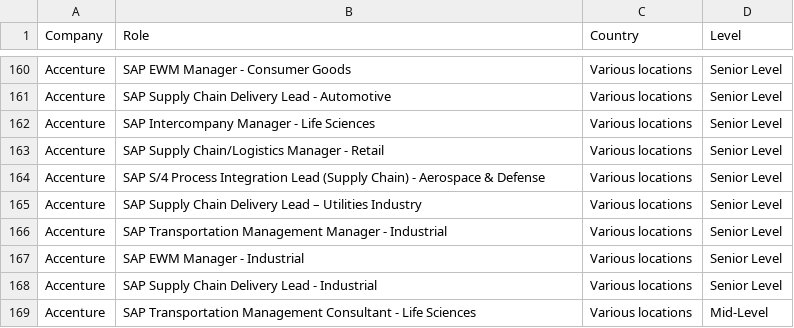
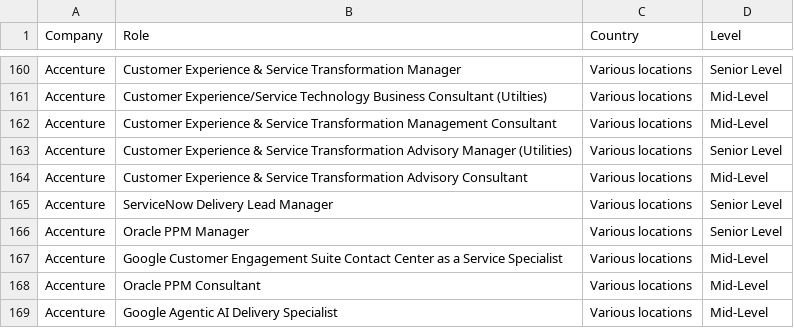
Before and after one commit to nefigarcia/outsourcing-analysis, a CSV file: jobs_postings.csv, drawn as a sheet; only a part is shown, gaps mark what is left out; the diff covers the shown part only; the diff names each change by its address in the sheet, - before the commit and + after, or states it on an @@ line.

```diff
--- a/jobs_postings.csv
+++ b/jobs_postings.csv
-B160 (Role): SAP EWM Manager - Consumer Goods
+B160 (Role): Customer Experience & Service Transformation Manager
-B161 (Role): SAP Supply Chain Delivery Lead - Automotive
+B161 (Role): Customer Experience/Service Technology Business Consultant (Utilties)
-D161:D162 (Level): Senior Level
+D161:D162 (Level): Mid-Level
-B162 (Role): SAP Intercompany Manager - Life Sciences
+B162 (Role): Customer Experience & Service Transformation Management Consultant
-B163 (Role): SAP Supply Chain/Logistics Manager - Retail
+B163 (Role): Customer Experience & Service Transformation Advisory Manager (Utilities)
-B164 (Role): SAP S/4 Process Integration Lead (Supply Chain) - Aerospace & Defense
+B164 (Role): Customer Experience & Service Transformation Advisory Consultant
-D164 (Level): Senior Level
+D164 (Level): Mid-Level
-B165 (Role): SAP Supply Chain Delivery Lead – Utilities Industry
+B165 (Role): ServiceNow Delivery Lead Manager
-B166 (Role): SAP Transportation Management Manager - Industrial
+B166 (Role): Oracle PPM Manager
-B167 (Role): SAP EWM Manager - Industrial
+B167 (Role): Google Customer Engagement Suite Contact Center as a Service Specialist
-D167:D168 (Level): Senior Level
+D167:D168 (Level): Mid-Level
-B168 (Role): SAP Supply Chain Delivery Lead - Industrial
+B168 (Role): Oracle PPM Consultant
-B169 (Role): SAP Transportation Management Consultant - Life Sciences
+B169 (Role): Google Agentic AI Delivery Specialist
```
Also changed, not shown: 3 added rows, 3 removed rows, 27 moved rows and 64 edited cells elsewhere in this file.
